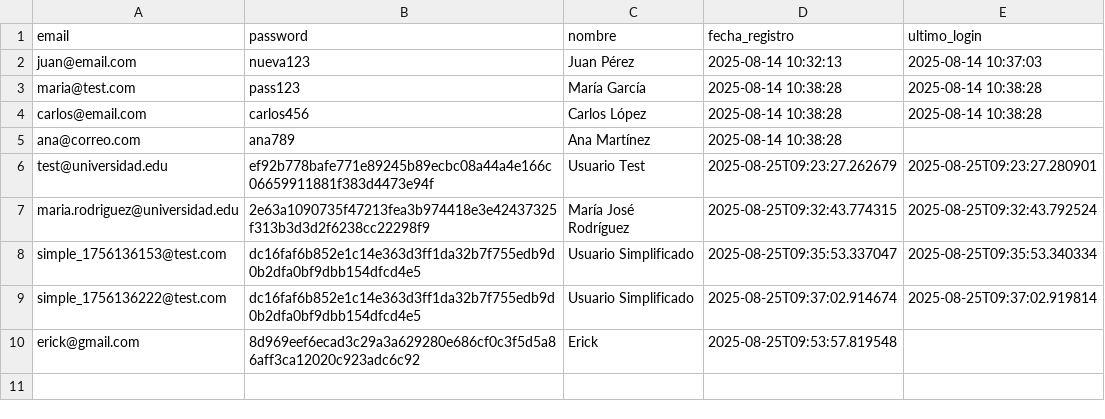
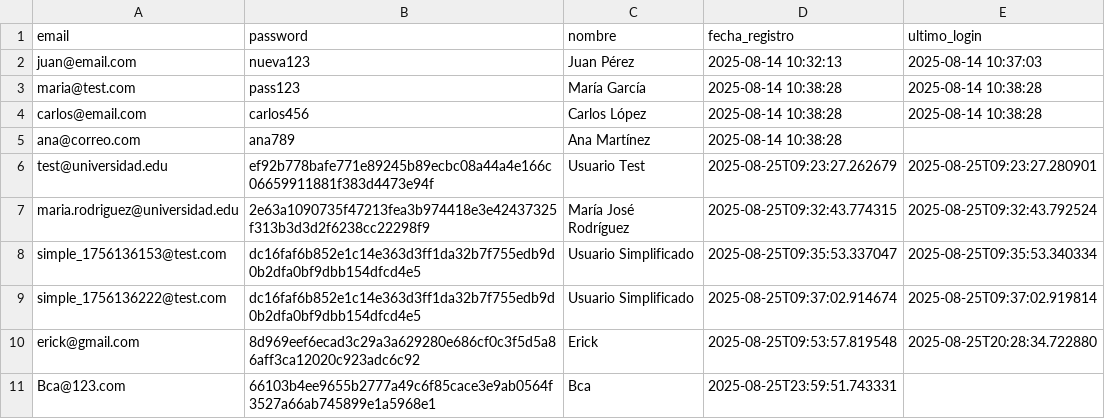
Before and after one commit to Armoon01/Proyecto-Estructuras-de-Datos, a CSV file: Data/clientes.csv, drawn as a sheet.

```diff
--- a/Data/clientes.csv
+++ b/Data/clientes.csv
@@ -9,2 +9,3 @@ simple_1756136153@test.com,dc16faf6b852e1c14e363d3ff1da32b7f755edb9d0b2dfa0bf9db
 simple_1756136222@test.com,dc16faf6b852e1c14e363d3ff1da32b7f755edb9d0b2dfa0bf9dbb154dfcd4e5,Usuario Simplificado,2025-08-25T09:37:02.914674,2025-08-25T09:37:02.919814
-erick@gmail.com,8d969eef6ecad3c29a3a629280e686cf0c3f5d5a86aff3ca12020c923adc6c92,Erick,2025-08-25T09:53:57.819548,
+erick@gmail.com,8d969eef6ecad3c29a3a629280e686cf0c3f5d5a86aff3ca12020c923adc6c92,Erick,2025-08-25T09:53:57.819548,2025-08-25T20:28:34.722880
+Bca@123.com,66103b4ee9655b2777a49c6f85cace3e9ab0564f3527a66ab745899e1a5968e1,Bca,2025-08-25T23:59:51.743331,
```
Also changed, not shown: Data/ordenes.csv, Data/usuarios.csv, 2 other files.
